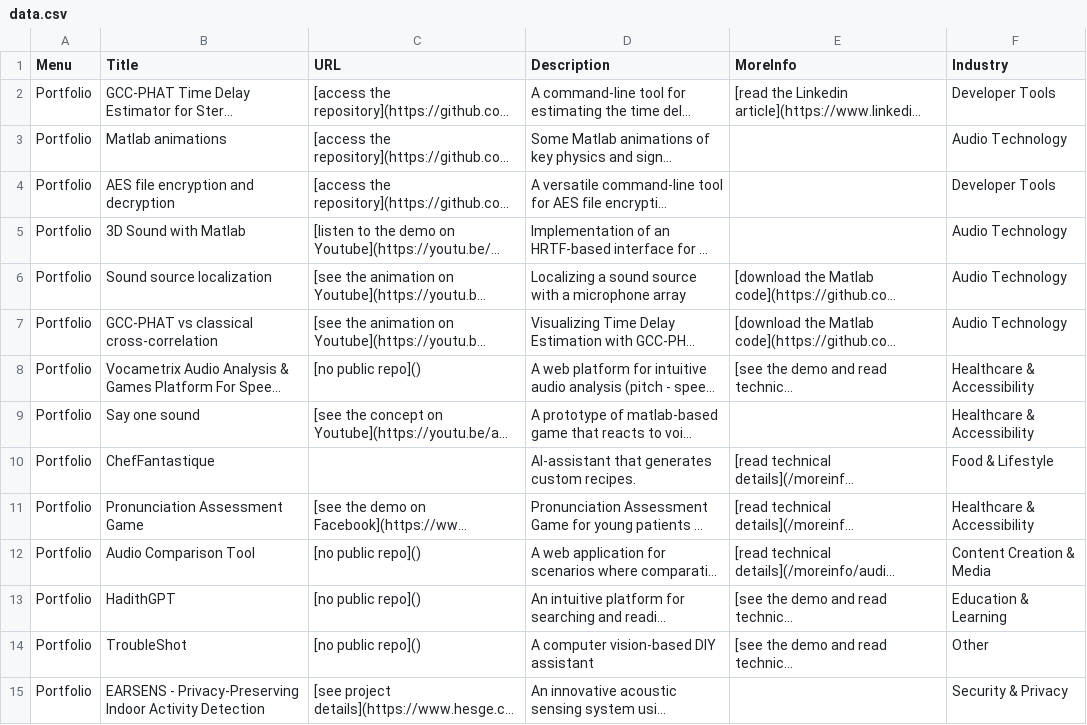
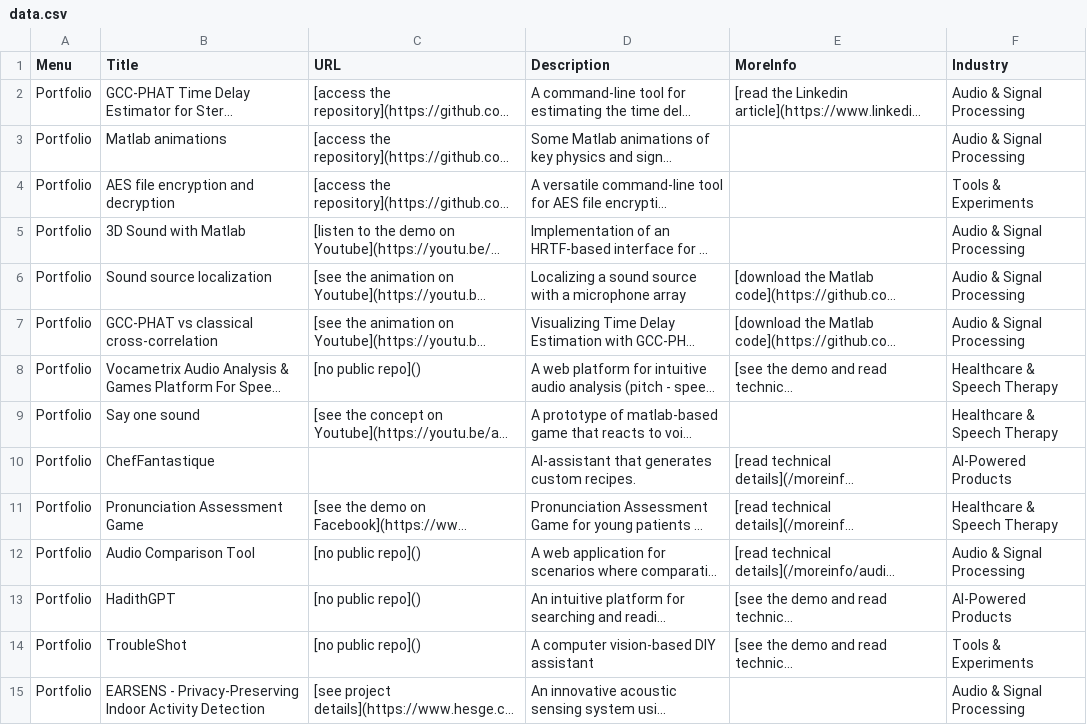
Before and after one commit to pmarmaroli/pmarmaroli.github.io, a CSV file: data.csv, drawn as a sheet; only a part is shown; long unchanged cells end in …; the diff covers the shown part only; the diff names each change by its address in the sheet, - before the commit and + after, or states it on an @@ line.

Commit message:
Rework header, fix UI/UX issues, and add downloadable CV
- Header: split into Freelance title + role subtitle, darkened gradient
  end-stop for WCAG text contrast, larger touch targets on nav links,
  prefers-reduced-motion guard on entrance animation, font preconnect
- Portfolio: consolidated into 5 client-facing categories, confidential
  client work shown without external links, thumbnails with icon
  fallback (currently disabled pending more projects to present)
- Added a downloadable CV (cv/cv.html source, generated
  Patrick_Marmaroli_CV.pdf) matching the site's visual identity,
  linked from the header and footer

```diff
--- a/data.csv
+++ b/data.csv
-F2 (Industry): Developer Tools
+F2 (Industry): Audio & Signal Processing
-F3 (Industry): Audio Technology
+F3 (Industry): Audio & Signal Processing
-F4 (Industry): Developer Tools
+F4 (Industry): Tools & Experiments
-F5:F7 (Industry): Audio Technology
+F5:F7 (Industry): Audio & Signal Processing
-F8:F9 (Industry): Healthcare & Accessibility
+F8:F9 (Industry): Healthcare & Speech Therapy
-F10 (Industry): Food & Lifestyle
+F10 (Industry): AI-Powered Products
-F11 (Industry): Healthcare & Accessibility
+F11 (Industry): Healthcare & Speech Therapy
-F12 (Industry): Content Creation & Media
+F12 (Industry): Audio & Signal Processing
-F13 (Industry): Education & Learning
+F13 (Industry): AI-Powered Products
-F14 (Industry): Other
+F14 (Industry): Tools & Experiments
-F15 (Industry): Security & Privacy
+F15 (Industry): Audio & Signal Processing
```
Also changed, not shown: 25 edited cells elsewhere in this file, 5 other files.
